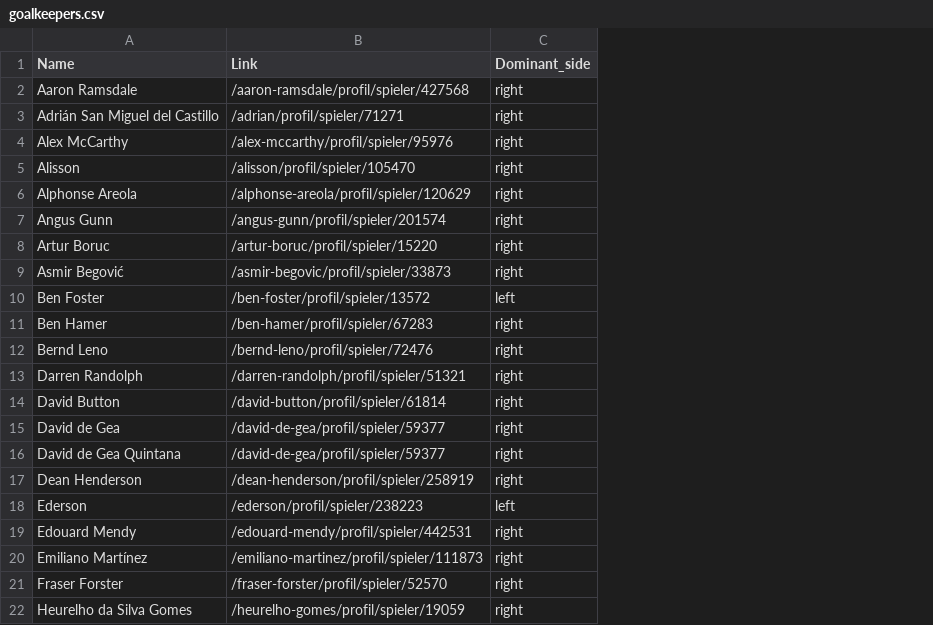
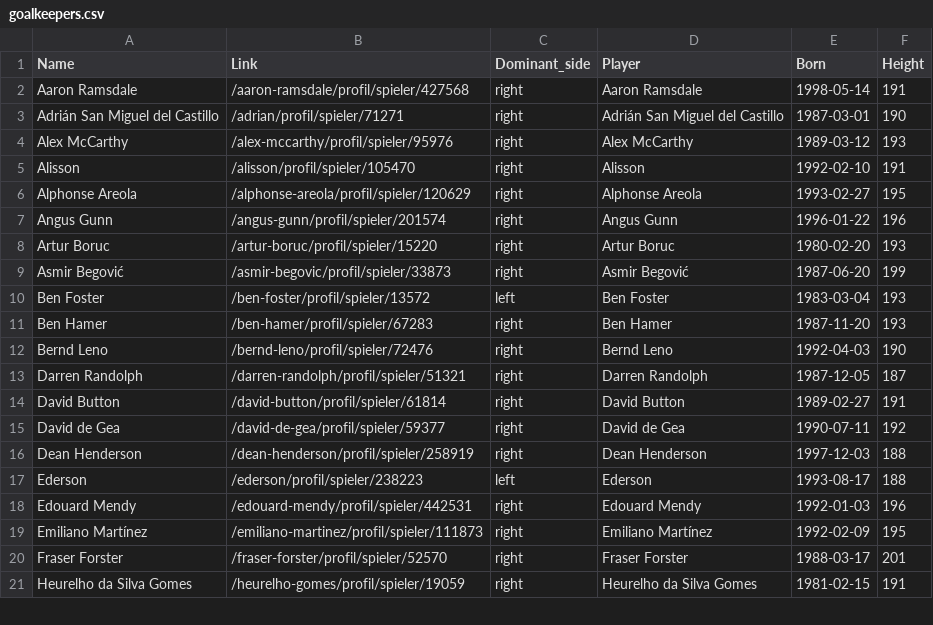
Before and after one commit to luizacbcampos/LearningFromThePros, a CSV file: data/events/goalkeepers.csv, drawn as a sheet; only a part is shown; removed rows and columns are numbered as before the commit, all else as after; the diff names each change by its address in the sheet, - before the commit and + after, or states it on an @@ line.

Commit message:
add height and birthdate

```diff
--- a/data/events/goalkeepers.csv
+++ b/data/events/goalkeepers.csv
+column D (Player), rows 2-21: Aaron Ramsdale | Adrián San Miguel del Castillo | Alex McCarthy | Alisson | Alphonse Areola | Angus Gunn | Artur Boruc | Asmir Begović | Ben Foster | Ben Hamer | Bernd Leno | Darren Randolph | David Button | David de Gea | Dean Henderson | Ederson | Edouard Mendy | Emiliano Martínez | Fraser Forster | Heurelho da Silva Gomes
+column E (Born), rows 2-21: 1998-05-14 | 1987-03-01 | 1989-03-12 | 1992-02-10 | 1993-02-27 | 1996-01-22 | 1980-02-20 | 1987-06-20 | 1983-03-04 | 1987-11-20 | 1992-04-03 | 1987-12-05 | 1989-02-27 | 1990-07-11 | 1997-12-03 | 1993-08-17 | 1992-01-03 | 1992-02-09 | 1988-03-17 | 1981-02-15
+column F (Height), rows 2-21: 191 | 190 | 193 | 191 | 195 | 196 | 193 | 199 | 193 | 193 | 190 | 187 | 191 | 192 | 188 | 188 | 196 | 195 | 201 | 191
-row 16: David de Gea Quintana | /david-de-gea/profil/spieler/59377 | right
```
